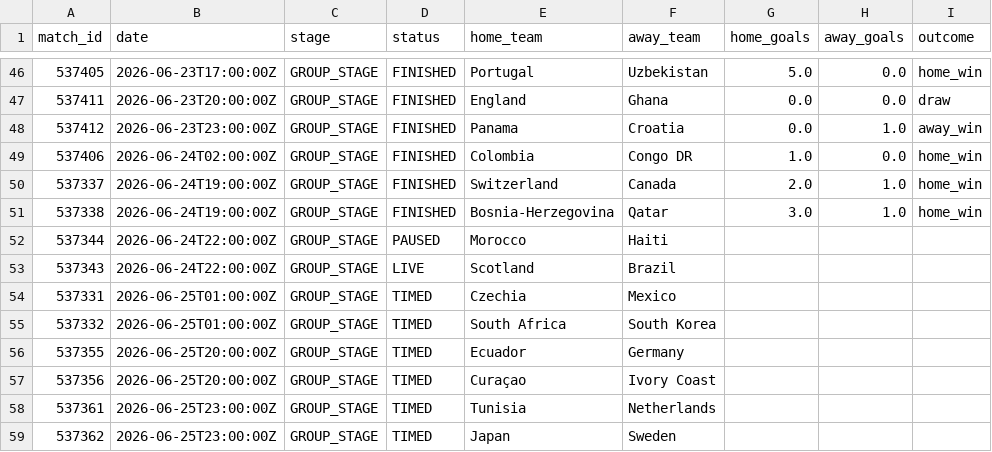
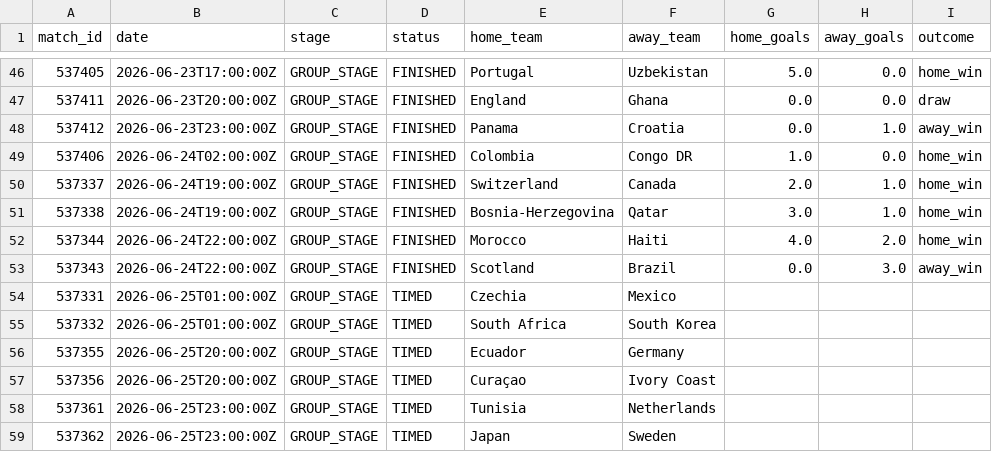
Before and after one commit to ABHIRAMKATARI1289/FIFA-WC-2026, a CSV file: data/processed/live_matches.csv, drawn as a sheet; only a part is shown, gaps mark what is left out.

```diff
--- a/data/processed/live_matches.csv
+++ b/data/processed/live_matches.csv
@@ -51,4 +51,4 @@ match_id,date,stage,status,home_team,away_team,home_goals,away_goals,outcome
 537338,2026-06-24T19:00:00Z,GROUP_STAGE,FINISHED,Bosnia-Herzegovina,Qatar,3.0,1.0,home_win
-537344,2026-06-24T22:00:00Z,GROUP_STAGE,PAUSED,Morocco,Haiti,,,
-537343,2026-06-24T22:00:00Z,GROUP_STAGE,LIVE,Scotland,Brazil,,,
+537344,2026-06-24T22:00:00Z,GROUP_STAGE,FINISHED,Morocco,Haiti,4.0,2.0,home_win
+537343,2026-06-24T22:00:00Z,GROUP_STAGE,FINISHED,Scotland,Brazil,0.0,3.0,away_win
 537331,2026-06-25T01:00:00Z,GROUP_STAGE,TIMED,Czechia,Mexico,,,
```
